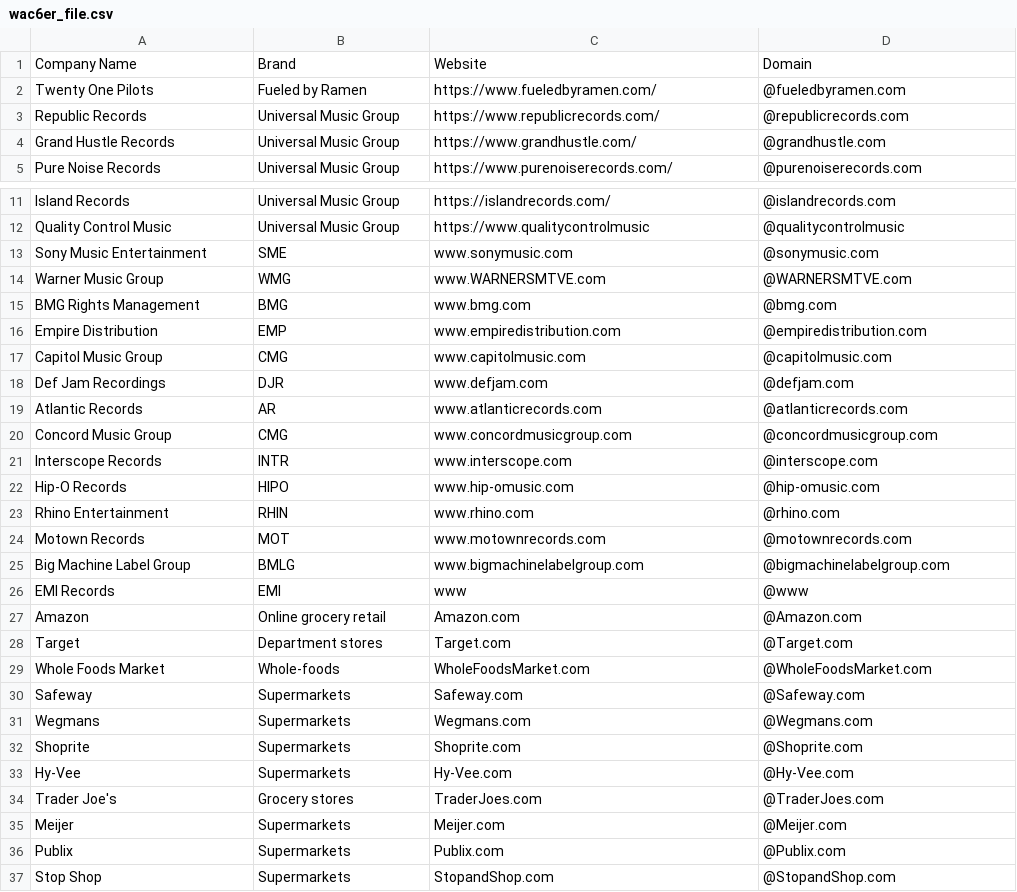
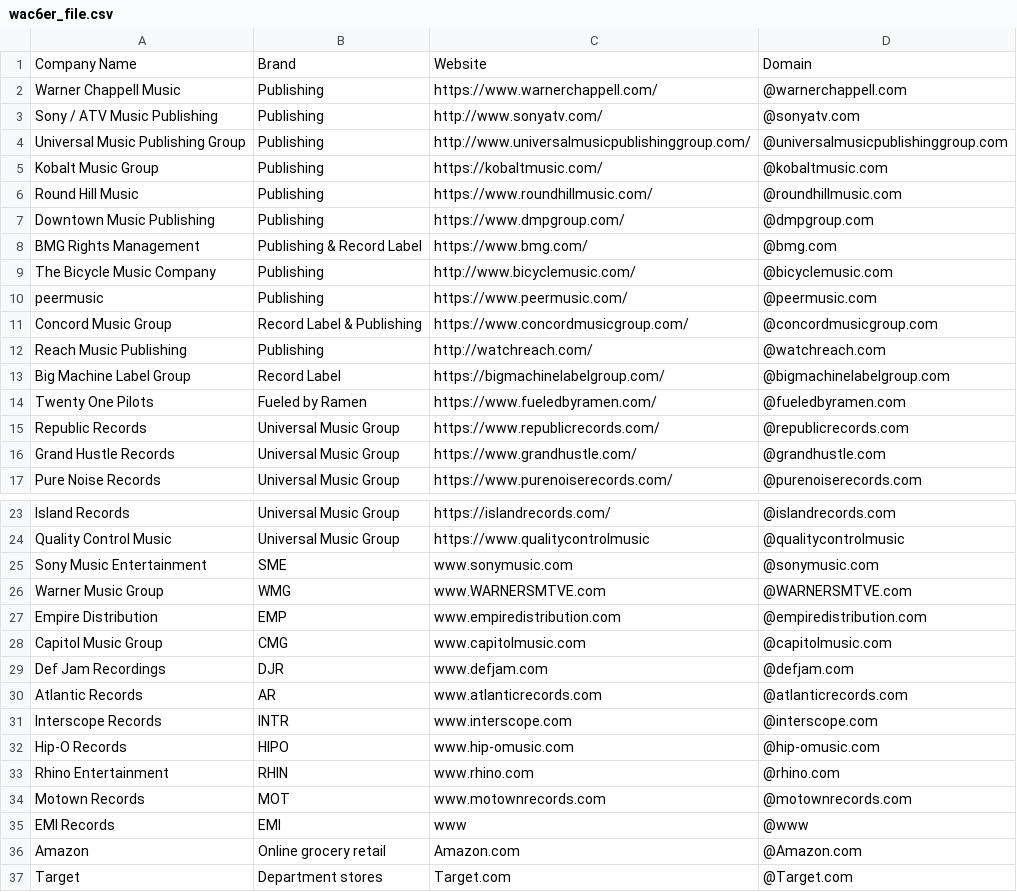
Before and after one commit to will-carrington/inconsistent_contacts, a CSV file: wac6er_file.csv, drawn as a sheet; only a part is shown, gaps mark what is left out; the shorter side is filled out with more unchanged rows; removed rows and columns are numbered as before the commit, all else as after; the diff covers the shown part only; the diff names each change by its address in the sheet, - before the commit and + after, or states it on an @@ line.

Commit message:
Update file via API

```diff
--- a/wac6er_file.csv
+++ b/wac6er_file.csv
+row 2: Warner Chappell Music | Publishing | https://www.warnerchappell.com/ | @warnerchappell.com
+row 3: Sony / ATV Music Publishing | Publishing | http://www.sonyatv.com/ | @sonyatv.com
+row 4: Universal Music Publishing Group | Publishing | http://www.universalmusicpublishinggroup.com/ | @universalmusicpublishinggroup.com
+row 5: Kobalt Music Group | Publishing | https://kobaltmusic.com/ | @kobaltmusic.com
+row 6: Round Hill Music | Publishing | https://www.roundhillmusic.com/ | @roundhillmusic.com
+row 7: Downtown Music Publishing | Publishing | https://www.dmpgroup.com/ | @dmpgroup.com
+row 8: BMG Rights Management | Publishing & Record Label | https://www.bmg.com/ | @bmg.com
+row 9: The Bicycle Music Company | Publishing | http://www.bicyclemusic.com/ | @bicyclemusic.com
+row 10: peermusic | Publishing | https://www.peermusic.com/ | @peermusic.com
+row 11: Concord Music Group | Record Label & Publishing | https://www.concordmusicgroup.com/ | @concordmusicgroup.com
+row 12: Reach Music Publishing | Publishing | http://watchreach.com/ | @watchreach.com
+row 13: Big Machine Label Group | Record Label | https://bigmachinelabelgroup.com/ | @bigmachinelabelgroup.com
-row 15: BMG Rights Management | BMG | www.bmg.com | @bmg.com
-row 20: Concord Music Group | CMG | www.concordmusicgroup.com | @concordmusicgroup.com
-row 25: Big Machine Label Group | BMLG | www.bigmachinelabelgroup.com | @bigmachinelabelgroup.com
```
Also changed, not shown: 7 edited cells elsewhere in this file.
